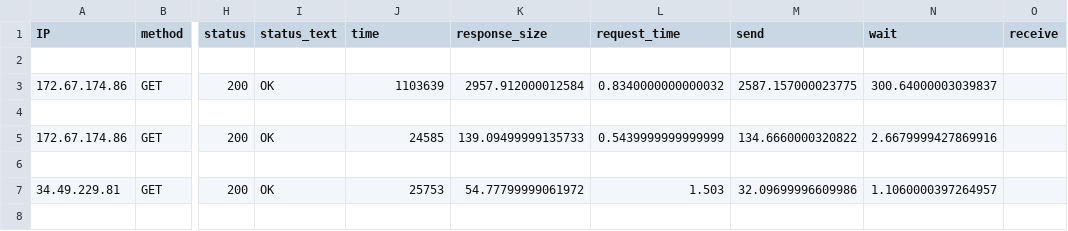
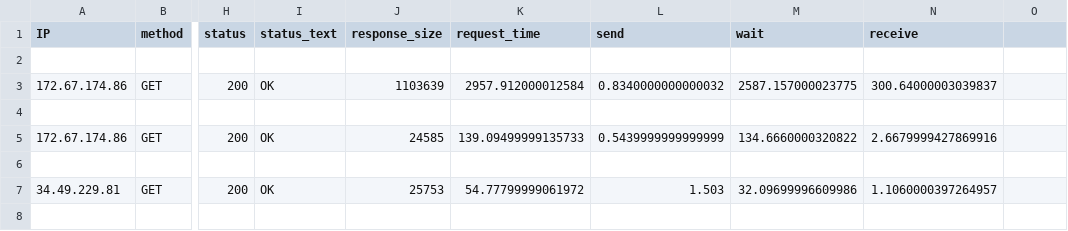
Before and after one commit to Doga0/QA_web_logs, a CSV file: data.csv, drawn as a sheet; only a part is shown, gaps mark what is left out; the diff names each change by its address in the sheet, - before the commit and + after, or states it on an @@ line.

Commit message:
Update data.csv

```diff
--- a/data.csv
+++ b/data.csv
-J1: time
+J1: response_size
-K1: response_size
+K1: request_time
-L1: request_time
+L1: send
-M1: send
+M1: wait
-N1: wait
+N1: receive
-O1: receive
+O1: (empty)
```
